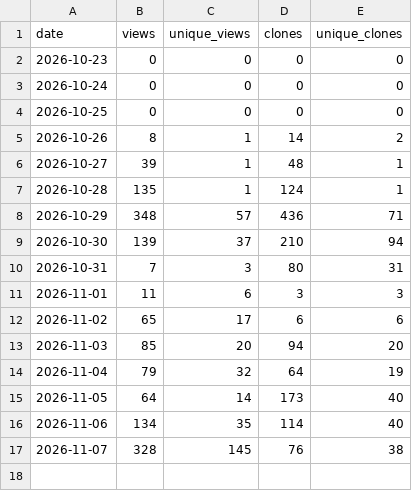
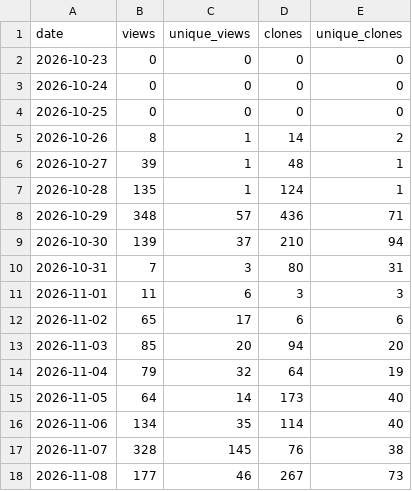
Before and after one commit to 2hjaito/davish, a CSV file: traffic.csv, drawn as a sheet.

```diff
--- a/traffic.csv
+++ b/traffic.csv
@@ -17 +17,2 @@ date,views,unique_views,clones,unique_clones
 2026-11-07,328,145,76,38
+2026-11-08,177,46,267,73
```
Also changed, not shown: daily.csv, paths.csv, 3 other files.
